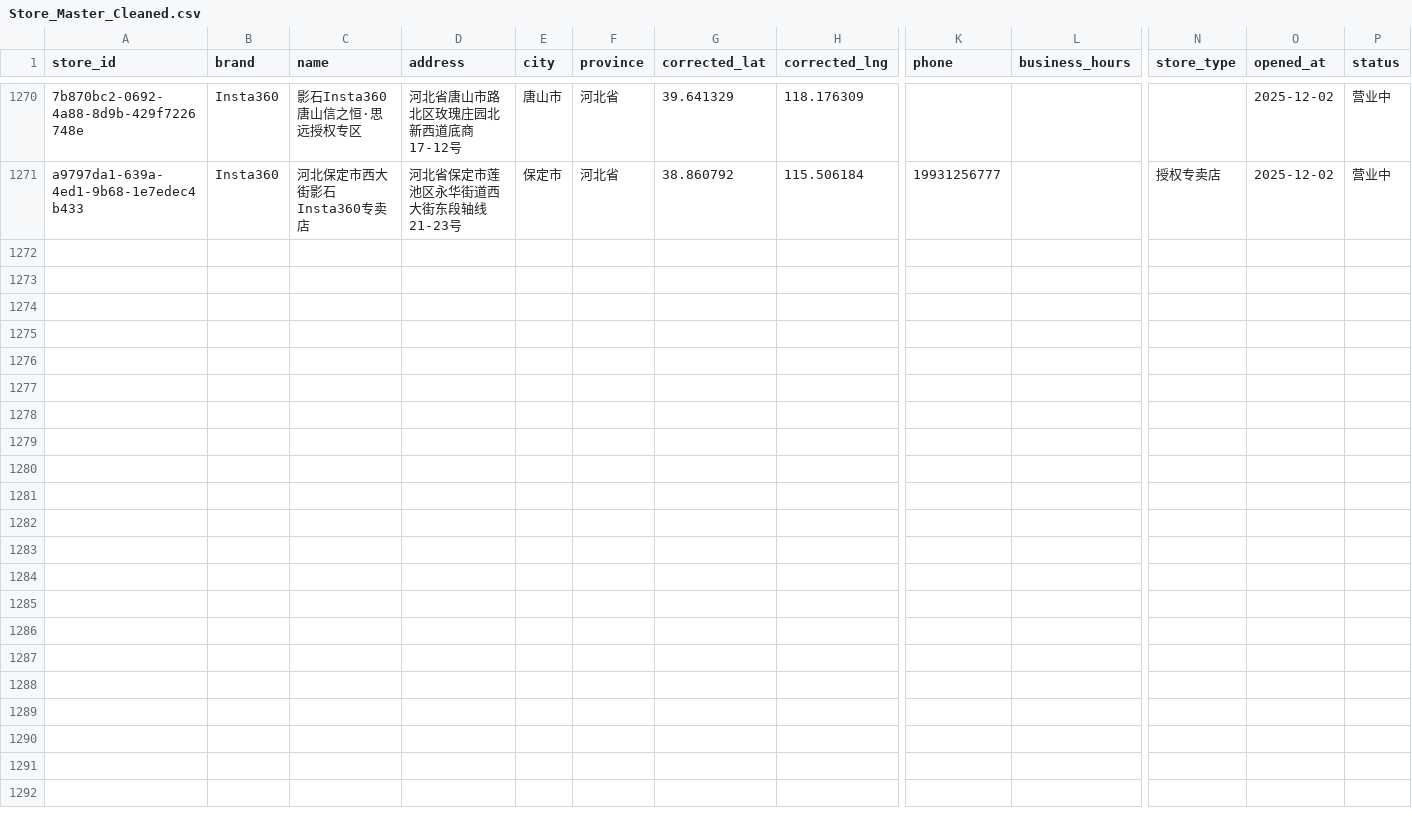
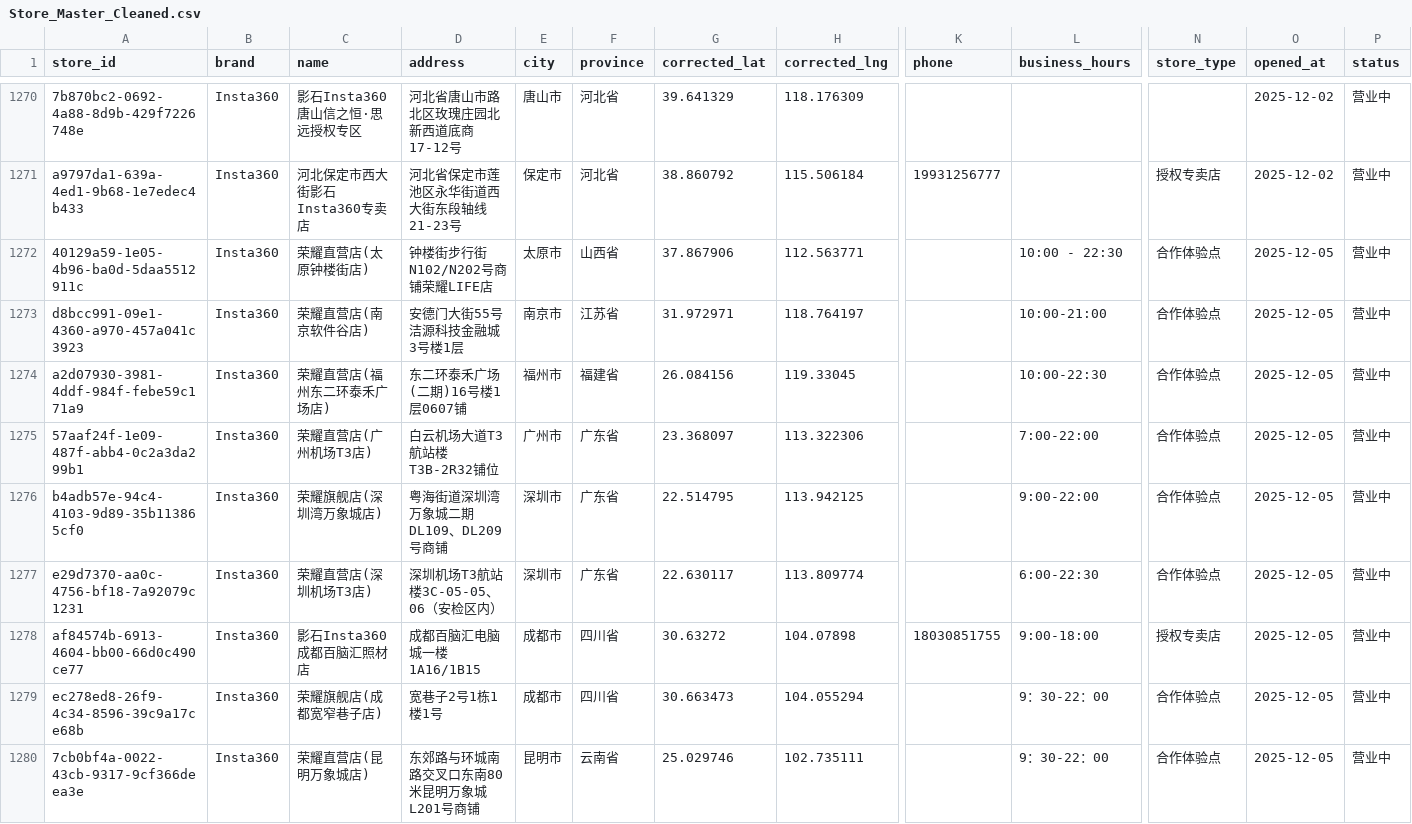
Before and after one commit to njrhts2kvv-star/StoreMap-China, a CSV file: Store_Master_Cleaned.csv, drawn as a sheet; only a part is shown, gaps mark what is left out; rows hold the shown columns only; the diff names each change by its address in the sheet, - before the commit and + after, or states it on an @@ line.

```diff
--- a/Store_Master_Cleaned.csv
+++ b/Store_Master_Cleaned.csv
+row 1272: 40129a59-1e05-4b96-ba0d-5daa5512911c | Insta360 | 荣耀直营店(太原钟楼街店) | 钟楼街步行街N102/N202号商铺荣耀LIFE店 | 太原市 | 山西省 | 37.867906 | 112.563771 |  | 10:00 - 22:30 | 合作体验点 | 2025-12-05 | 营业中
+row 1273: d8bcc991-09e1-4360-a970-457a041c3923 | Insta360 | 荣耀直营店(南京软件谷店) | 安德门大街55号洁源科技金融城3号楼1层 | 南京市 | 江苏省 | 31.972971 | 118.764197 |  | 10:00-21:00 | 合作体验点 | 2025-12-05 | 营业中
+row 1274: a2d07930-3981-4ddf-984f-febe59c171a9 | Insta360 | 荣耀直营店(福州东二环泰禾广场店) | 东二环泰禾广场(二期)16号楼1层0607铺 | 福州市 | 福建省 | 26.084156 | 119.33045 |  | 10:00-22:30 | 合作体验点 | 2025-12-05 | 营业中
+row 1275: 57aaf24f-1e09-487f-abb4-0c2a3da299b1 | Insta360 | 荣耀直营店(广州机场T3店) | 白云机场大道T3航站楼T3B-2R32铺位 | 广州市 | 广东省 | 23.368097 | 113.322306 |  | 7:00-22:00 | 合作体验点 | 2025-12-05 | 营业中
+row 1276: b4adb57e-94c4-4103-9d89-35b113865cf0 | Insta360 | 荣耀旗舰店(深圳湾万象城店) | 粤海街道深圳湾万象城二期DL109、DL209号商铺 | 深圳市 | 广东省 | 22.514795 | 113.942125 |  | 9:00-22:00 | 合作体验点 | 2025-12-05 | 营业中
+row 1277: e29d7370-aa0c-4756-bf18-7a92079c1231 | Insta360 | 荣耀直营店(深圳机场T3店) | 深圳机场T3航站楼3C-05-05、06（安检区内） | 深圳市 | 广东省 | 22.630117 | 113.809774 |  | 6:00-22:30 | 合作体验点 | 2025-12-05 | 营业中
+row 1278: af84574b-6913-4604-bb00-66d0c490ce77 | Insta360 | 影石Insta360成都百脑汇照材店 | 成都百脑汇电脑城一楼1A16/1B15 | 成都市 | 四川省 | 30.63272 | 104.07898 | 18030851755 | 9:00-18:00 | 授权专卖店 | 2025-12-05 | 营业中
+row 1279: ec278ed8-26f9-4c34-8596-39c9a17ce68b | Insta360 | 荣耀旗舰店(成都宽窄巷子店) | 宽巷子2号1栋1楼1号 | 成都市 | 四川省 | 30.663473 | 104.055294 |  | 9：30-22：00 | 合作体验点 | 2025-12-05 | 营业中
+row 1280: 7cb0bf4a-0022-43cb-9317-9cf366deea3e | Insta360 | 荣耀直营店(昆明万象城店) | 东郊路与环城南路交叉口东南80米昆明万象城L201号商铺 | 昆明市 | 云南省 | 25.029746 | 102.735111 |  | 9：30-22：00 | 合作体验点 | 2025-12-05 | 营业中
```
Also changed, not shown: dji_offline_stores.csv, insta360_offline_stores.csv, 9 other files.
